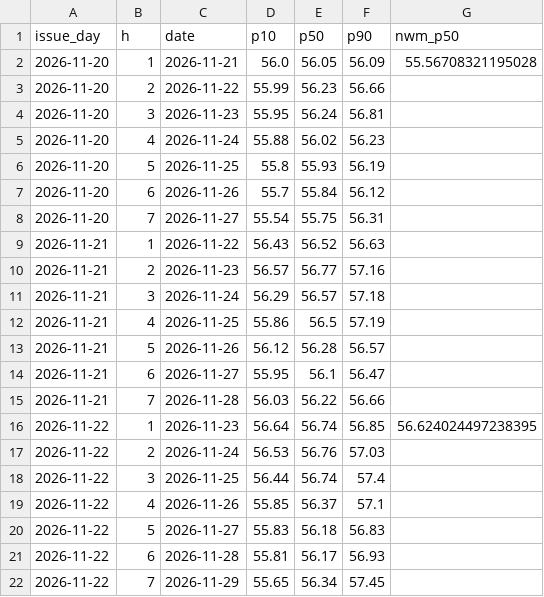
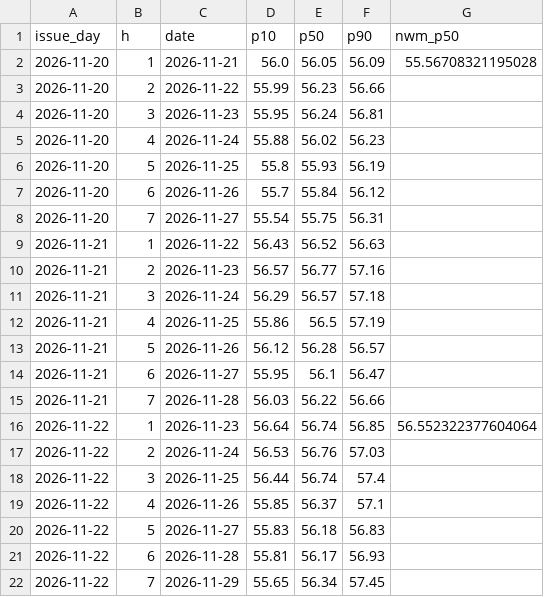
Before and after one commit to hunterjackson/shingle-creek-forecast, a CSV file: site/data/forecast_log.csv, drawn as a sheet.

```diff
--- a/site/data/forecast_log.csv
+++ b/site/data/forecast_log.csv
@@ -15,3 +15,3 @@ issue_day,h,date,p10,p50,p90,nwm_p50
 2026-11-21,7,2026-11-28,56.03,56.22,56.66,
-2026-11-22,1,2026-11-23,56.64,56.74,56.85,56.624024497238395
+2026-11-22,1,2026-11-23,56.64,56.74,56.85,56.552322377604064
 2026-11-22,2,2026-11-24,56.53,56.76,57.03,
```
Also changed, not shown: 3 other files.
